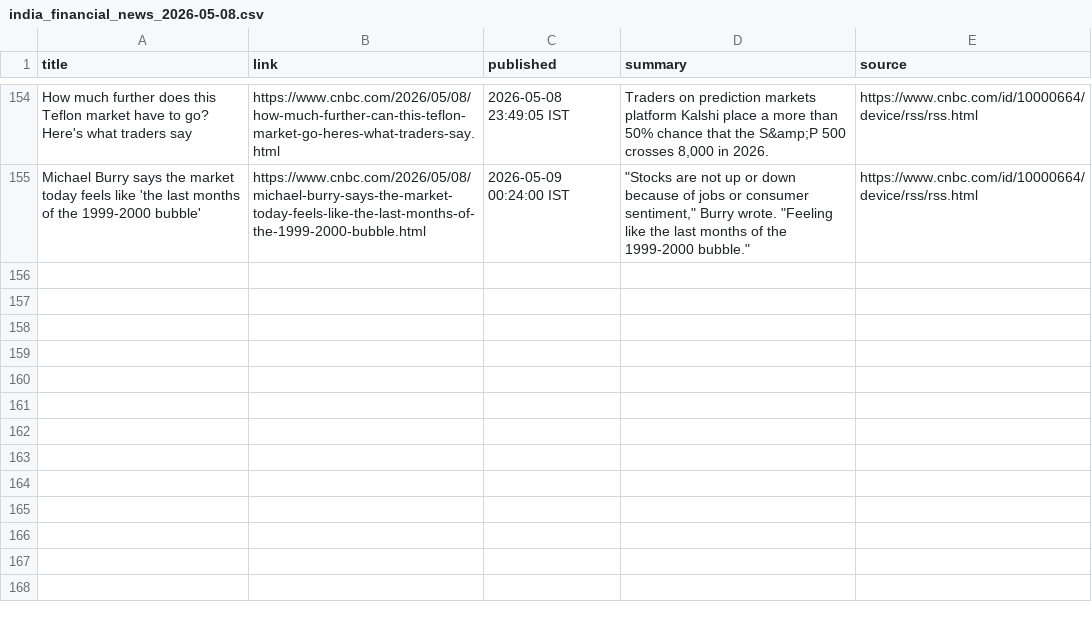
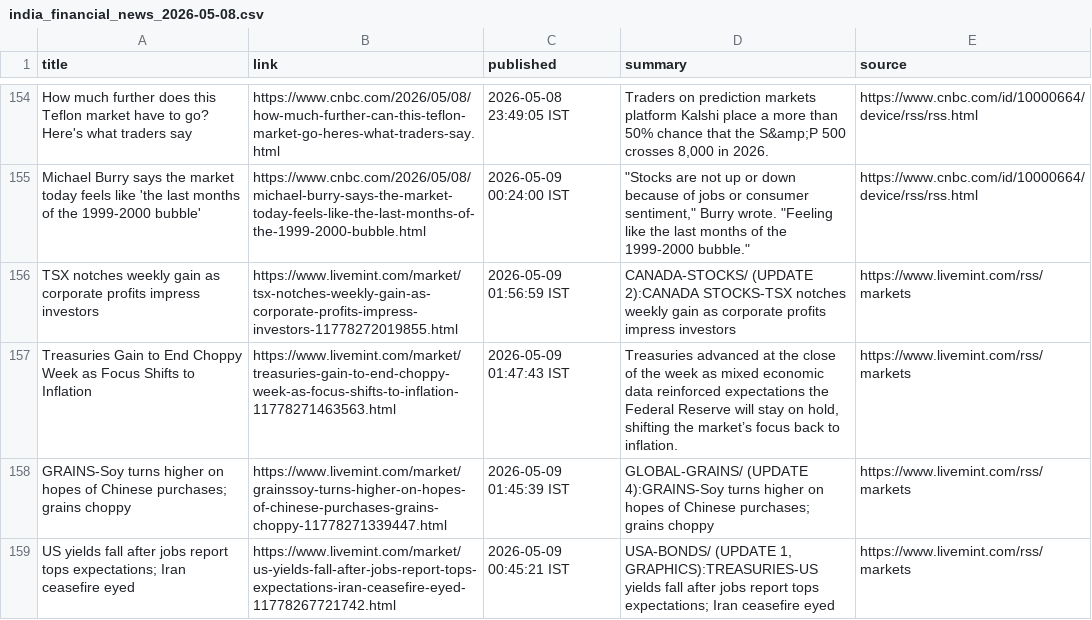
Before and after one commit to aarshrana007/Stock_Analysis, a CSV file: news_data/india_financial_news_2026-05-08.csv, drawn as a sheet; only a part is shown, gaps mark what is left out; the diff names each change by its address in the sheet, - before the commit and + after, or states it on an @@ line.

```diff
--- a/news_data/india_financial_news_2026-05-08.csv
+++ b/news_data/india_financial_news_2026-05-08.csv
+row 156: TSX notches weekly gain as corporate profits impress investors | https://www.livemint.com/market/tsx-notches-weekly-gain-as-corporate-profits-impress-investors-11778272019855.html | 2026-05-09 01:56:59 IST | CANADA-STOCKS/ (UPDATE 2):CANADA STOCKS-TSX notches weekly gain as corporate profits impress investors | https://www.livemint.com/rss/markets
+row 157: Treasuries Gain to End Choppy Week as Focus Shifts to Inflation | https://www.livemint.com/market/treasuries-gain-to-end-choppy-week-as-focus-shifts-to-inflation-11778271463563.html | 2026-05-09 01:47:43 IST | Treasuries advanced at the close of the week as mixed economic data reinforced expectations the Federal Reserve will stay on hold, shifting the market’s focus back to inflation. | https://www.livemint.com/rss/markets
+row 158: GRAINS-Soy turns higher on hopes of Chinese purchases; grains choppy | https://www.livemint.com/market/grainssoy-turns-higher-on-hopes-of-chinese-purchases-grains-choppy-11778271339447.html | 2026-05-09 01:45:39 IST | GLOBAL-GRAINS/ (UPDATE 4):GRAINS-Soy turns higher on hopes of Chinese purchases; grains choppy | https://www.livemint.com/rss/markets
+row 159: US yields fall after jobs report tops expectations; Iran ceasefire eyed | https://www.livemint.com/market/us-yields-fall-after-jobs-report-tops-expectations-iran-ceasefire-eyed-11778267721742.html | 2026-05-09 00:45:21 IST | USA-BONDS/ (UPDATE 1, GRAPHICS):TREASURIES-US yields fall after jobs report tops expectations; Iran ceasefire eyed | https://www.livemint.com/rss/markets
```
Also changed, not shown: 1 other file.
